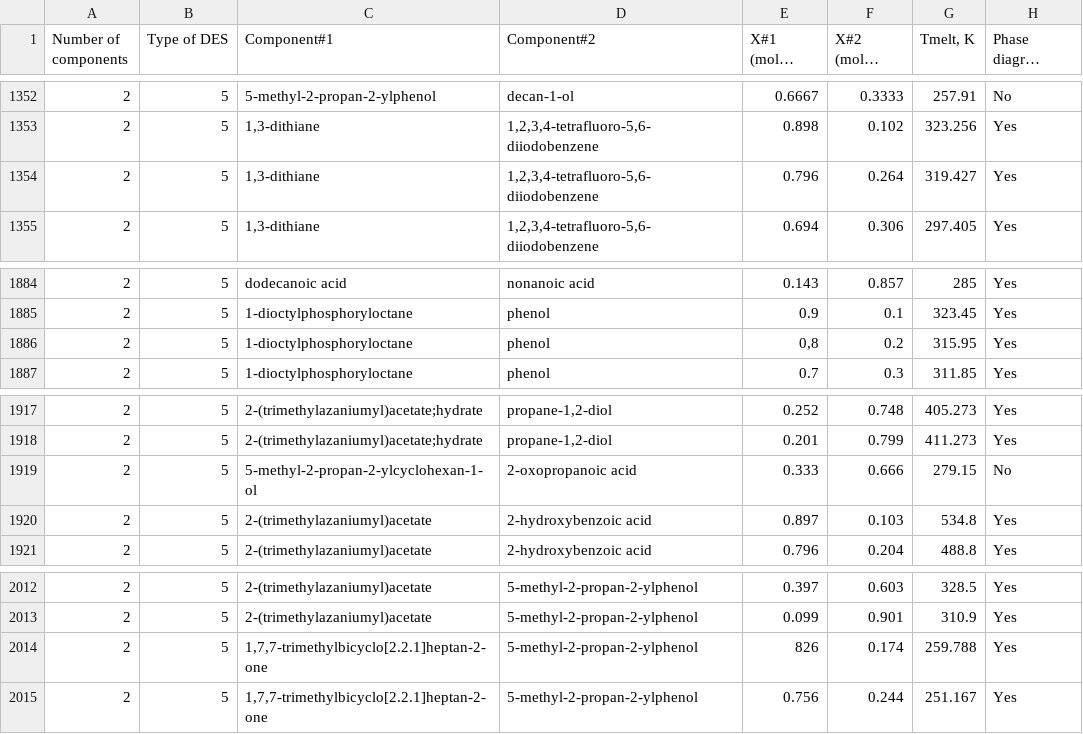
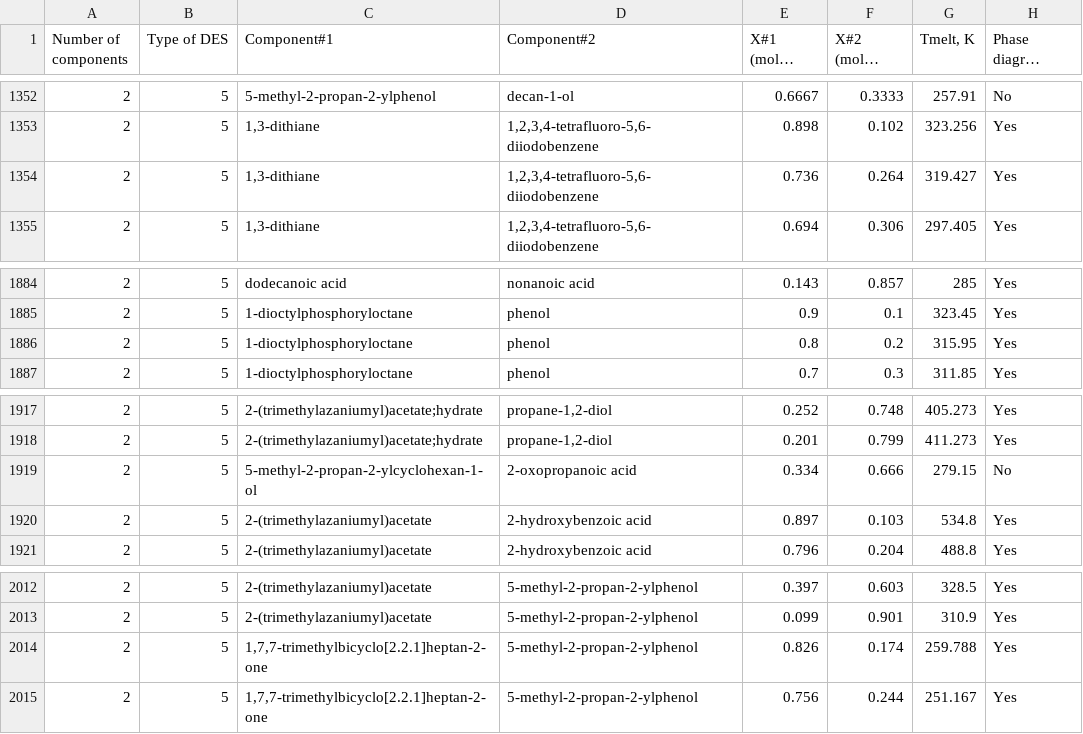
Before and after one commit to acid-design-lab/DESignSolvents, a CSV file: MELTING_TEMPERATURE/Melting_temperature.csv, drawn as a sheet; only a part is shown, gaps mark what is left out; long unchanged cells end in …; the diff names each change by its address in the sheet, - before the commit and + after, or states it on an @@ line.

```diff
--- a/MELTING_TEMPERATURE/Melting_temperature.csv
+++ b/MELTING_TEMPERATURE/Melting_temperature.csv
-E1354 (X#1 (molar fraction)): 0.796
+E1354 (X#1 (molar fraction)): 0.736
-E1886 (X#1 (molar fraction)): 0,8
+E1886 (X#1 (molar fraction)): 0.8
-E1919 (X#1 (molar fraction)): 0.333
+E1919 (X#1 (molar fraction)): 0.334
-E2014 (X#1 (molar fraction)): 826
+E2014 (X#1 (molar fraction)): 0.826
```
Also changed, not shown: 6 other files.
